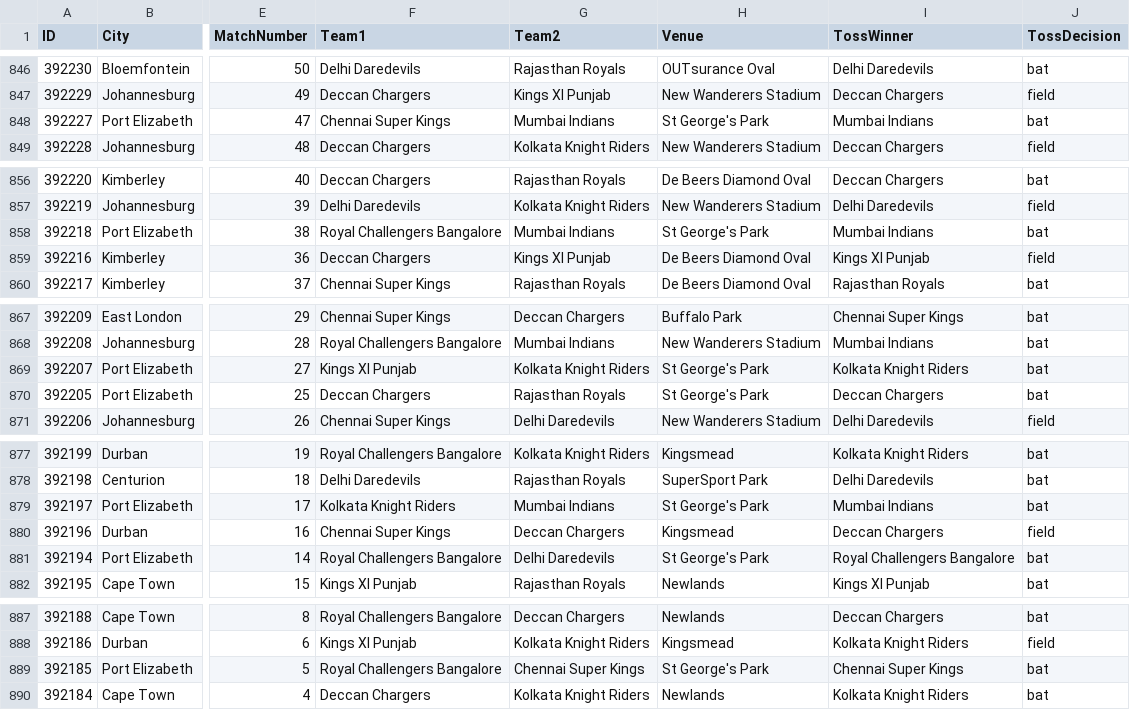
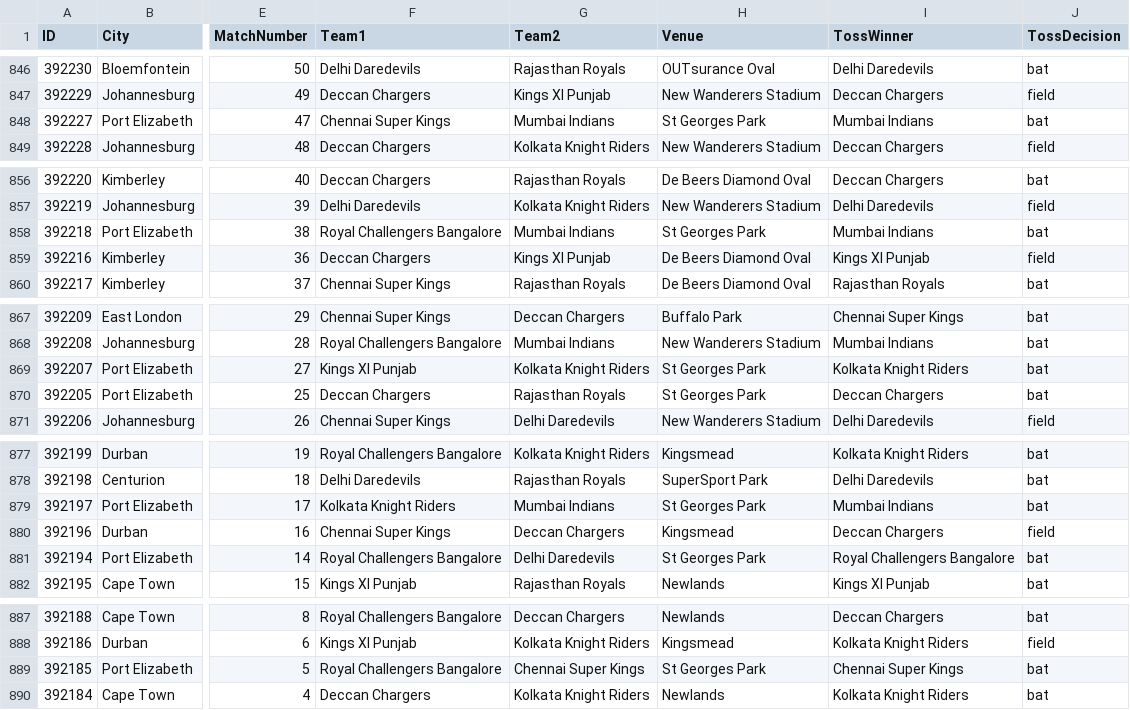
Before and after one commit to AjayKumarRowan/BigDataFinalProject, a CSV file: IPL_Matches_2008_2022.csv, drawn as a sheet; only a part is shown, gaps mark what is left out; the diff names each change by its address in the sheet, - before the commit and + after, or states it on an @@ line.

Commit message:
upload

```diff
--- a/IPL_Matches_2008_2022.csv
+++ b/IPL_Matches_2008_2022.csv
-H848 (Venue): St George's Park
+H848 (Venue): St Georges Park
-H858 (Venue): St George's Park
+H858 (Venue): St Georges Park
-H869:H870 (Venue): St George's Park
+H869:H870 (Venue): St Georges Park
-H879 (Venue): St George's Park
+H879 (Venue): St Georges Park
-H881 (Venue): St George's Park
+H881 (Venue): St Georges Park
-H889 (Venue): St George's Park
+H889 (Venue): St Georges Park
```
